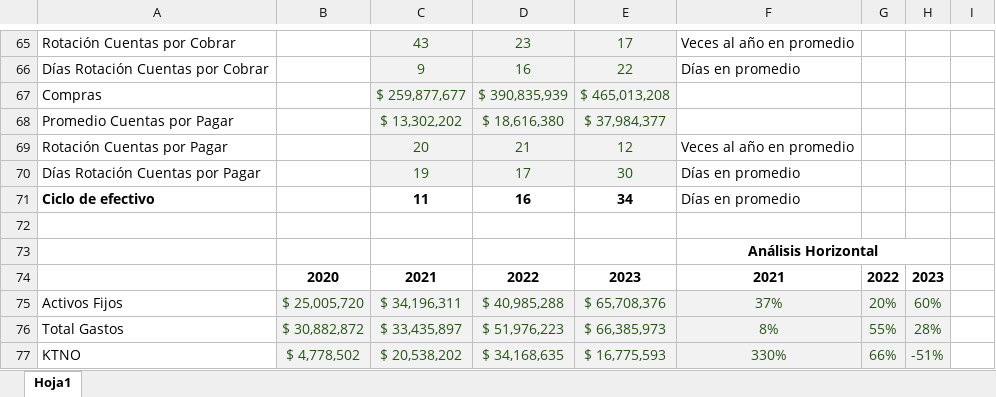
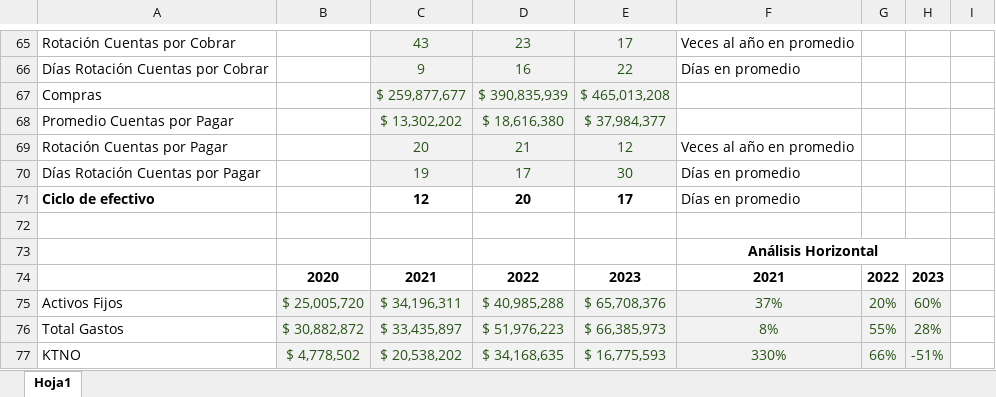
Before and after one commit to migueljimenezg/cursos, an Excel workbook: _downloads/fea83e0df67d4b4d485143ef59be81b3/Indicadores Supermercados la Vaquita 2020-2023.xlsx, sheet Hoja1, drawn as a sheet; only a part is shown, gaps mark what is left out; values as stored, in another font and other column widths than the file's, no borders; the diff names each change by its address in the sheet, - before the commit and + after, or states it on an @@ line.

Commit message:
February 11 2025 V2

```diff
--- a/_downloads/fea83e0df67d4b4d485143ef59be81b3/Indicadores Supermercados la Vaquita 2020-2023.xlsx (sheet Hoja1)
+++ b/_downloads/fea83e0df67d4b4d485143ef59be81b3/Indicadores Supermercados la Vaquita 2020-2023.xlsx (sheet Hoja1)
-C71: 11
+C71: 12
-D71: 16
+D71: 20
-E71: 34
+E71: 17
```
